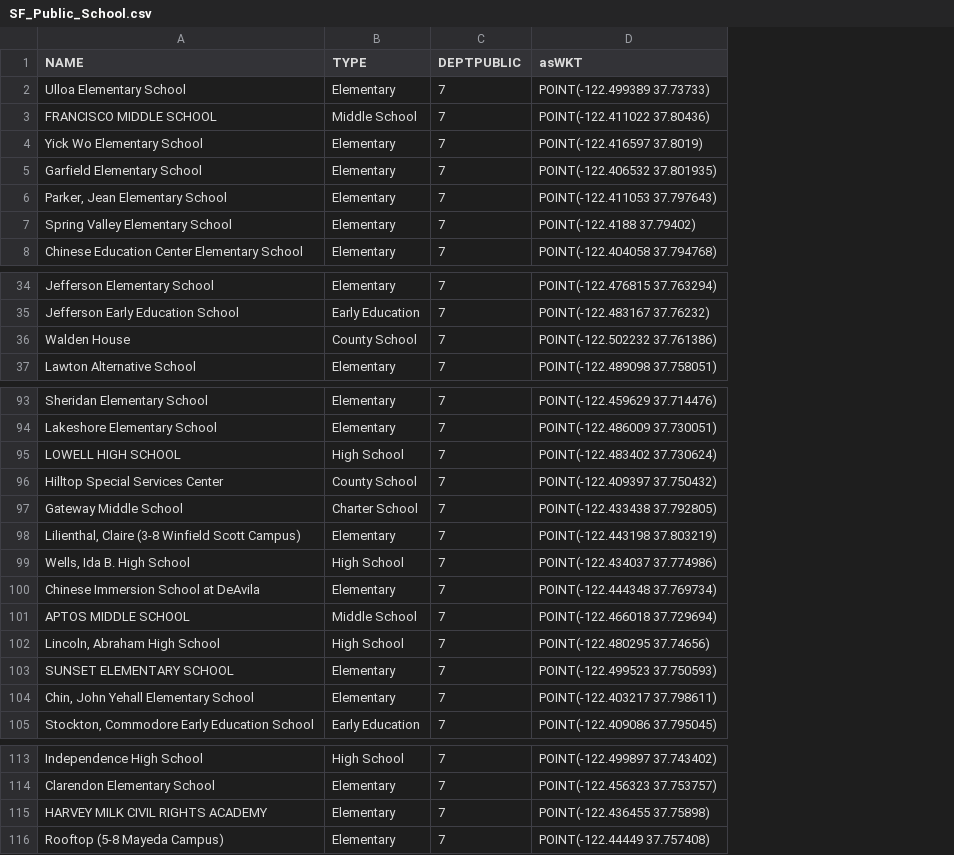
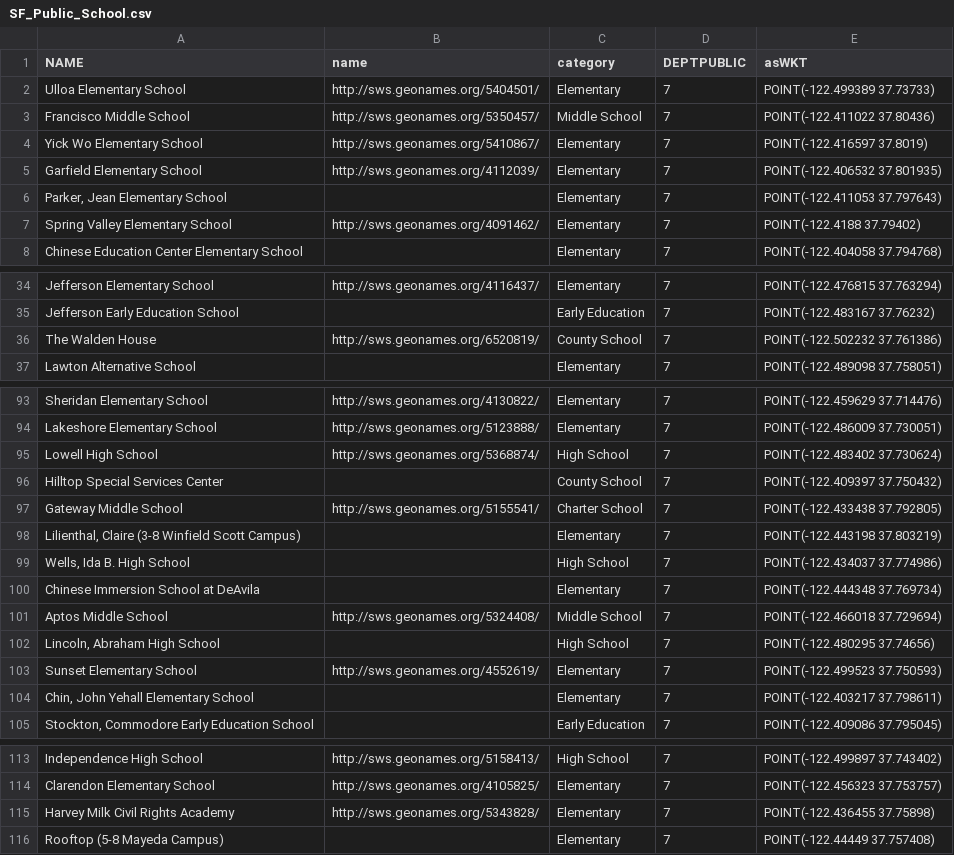
Before and after one commit to FacultadInformatica-LinkedData/Curso2014-2015, a CSV file: HandsOn/Group08/csv/SF_Public_School.csv, drawn as a sheet; only a part is shown, gaps mark what is left out; addresses are those after the commit; the diff covers the shown part only; the diff names each change by its address in the sheet, - before the commit and + after, or states it on an @@ line.

Commit message:
Include SF_Public_School.csv with column category

```diff
--- a/HandsOn/Group08/csv/SF_Public_School.csv
+++ b/HandsOn/Group08/csv/SF_Public_School.csv
+column B (name), rows 2-7: http://sws.geonames.org/5404501/ | http://sws.geonames.org/5350457/ | http://sws.geonames.org/5410867/ | http://sws.geonames.org/4112039/ |  | http://sws.geonames.org/4091462/; rows 34-36: http://sws.geonames.org/4116437/ |  | http://sws.geonames.org/6520819/; rows 93-103: http://sws.geonames.org/4130822/ | http://sws.geonames.org/5123888/ | http://sws.geonames.org/5368874/ |  | http://sws.geonames.org/5155541/ |  |  |  | http://sws.geonames.org/5324408/ |  | http://sws.geonames.org/4552619/; rows 113-115: http://sws.geonames.org/5158413/ | http://sws.geonames.org/4105825/ | http://sws.geonames.org/5343828/
-C1: TYPE
+C1: category
-A3 (NAME): FRANCISCO MIDDLE SCHOOL
+A3 (NAME): Francisco Middle School
-A36 (NAME): Walden House
+A36 (NAME): The Walden House
-A95 (NAME): LOWELL HIGH SCHOOL
+A95 (NAME): Lowell High School
-A101 (NAME): APTOS MIDDLE SCHOOL
+A101 (NAME): Aptos Middle School
-A103 (NAME): SUNSET ELEMENTARY SCHOOL
+A103 (NAME): Sunset Elementary School
-A115 (NAME): HARVEY MILK CIVIL RIGHTS ACADEMY
+A115 (NAME): Harvey Milk Civil Rights Academy
```
Also changed, not shown: 1 edited cell elsewhere in this file.
